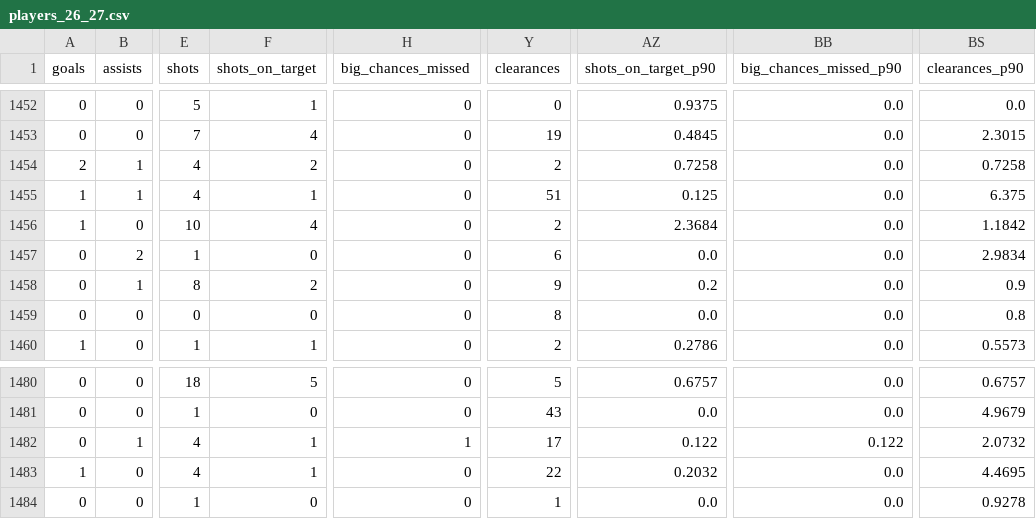
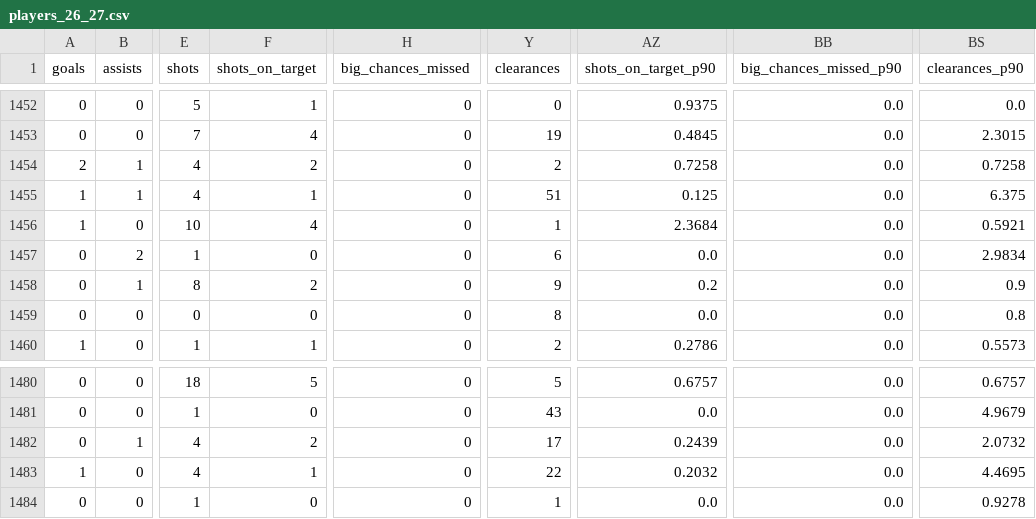
Before and after one commit to Sharone-12/Footy, a CSV file: data/processed/players_26_27.csv, drawn as a sheet; only a part is shown, gaps mark what is left out; the diff names each change by its address in the sheet, - before the commit and + after, or states it on an @@ line.

```diff
--- a/data/processed/players_26_27.csv
+++ b/data/processed/players_26_27.csv
-Y1456 (clearances): 2
+Y1456 (clearances): 1
-BS1456 (clearances_p90): 1.1842
+BS1456 (clearances_p90): 0.5921
-F1482 (shots_on_target): 1
+F1482 (shots_on_target): 2
-H1482 (big_chances_missed): 1
+H1482 (big_chances_missed): 0
-AZ1482 (shots_on_target_p90): 0.122
+AZ1482 (shots_on_target_p90): 0.2439
-BB1482 (big_chances_missed_p90): 0.122
+BB1482 (big_chances_missed_p90): 0.0
```
Also changed, not shown: data/processed/matches_26_27.csv.
